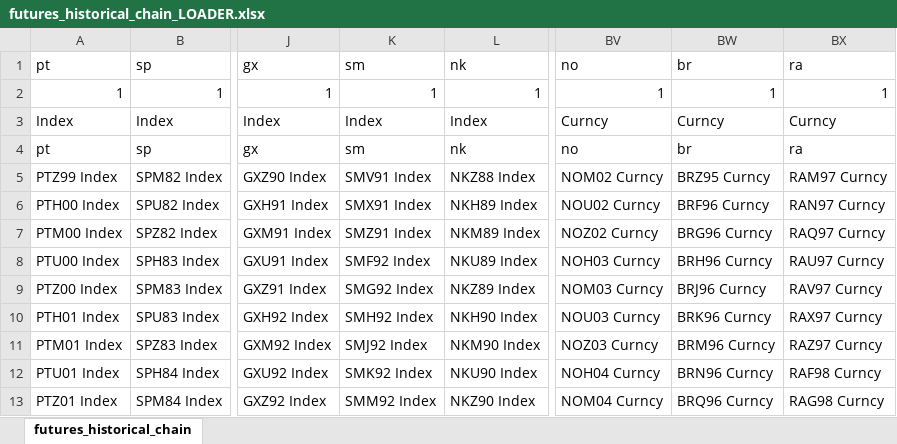
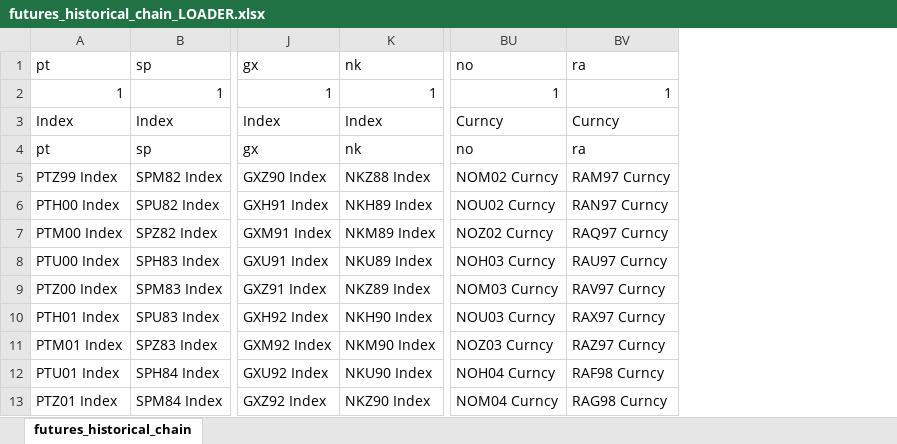
Before and after one commit to mdragan85/bbg_terminal_loader, an Excel workbook: _in/futures_historical_chain_LOADER.xlsx, sheet futures_historical_chain, drawn as a sheet; only a part is shown, gaps mark what is left out; values as stored, in another font and other column widths than the file's, no borders; the diff names each change by its address in the sheet, - before the commit and + after, or states it on an @@ line.

```diff
--- a/_in/futures_historical_chain_LOADER.xlsx (sheet futures_historical_chain)
+++ b/_in/futures_historical_chain_LOADER.xlsx (sheet futures_historical_chain)
-column K, rows 1-13: sm | 1 | Index | sm | SMV91 Index | SMX91 Index | SMZ91 Index | SMF92 Index | SMG92 Index | SMH92 Index | SMJ92 Index | SMK92 Index | SMM92 Index
-column BW, rows 1-13: br | 1 | Curncy | br | BRZ95 Curncy | BRF96 Curncy | BRG96 Curncy | BRH96 Curncy | BRJ96 Curncy | BRK96 Curncy | BRM96 Curncy | BRN96 Curncy | BRQ96 Curncy
```
Also changed, not shown: formulas that keep their value, 5 other files.
